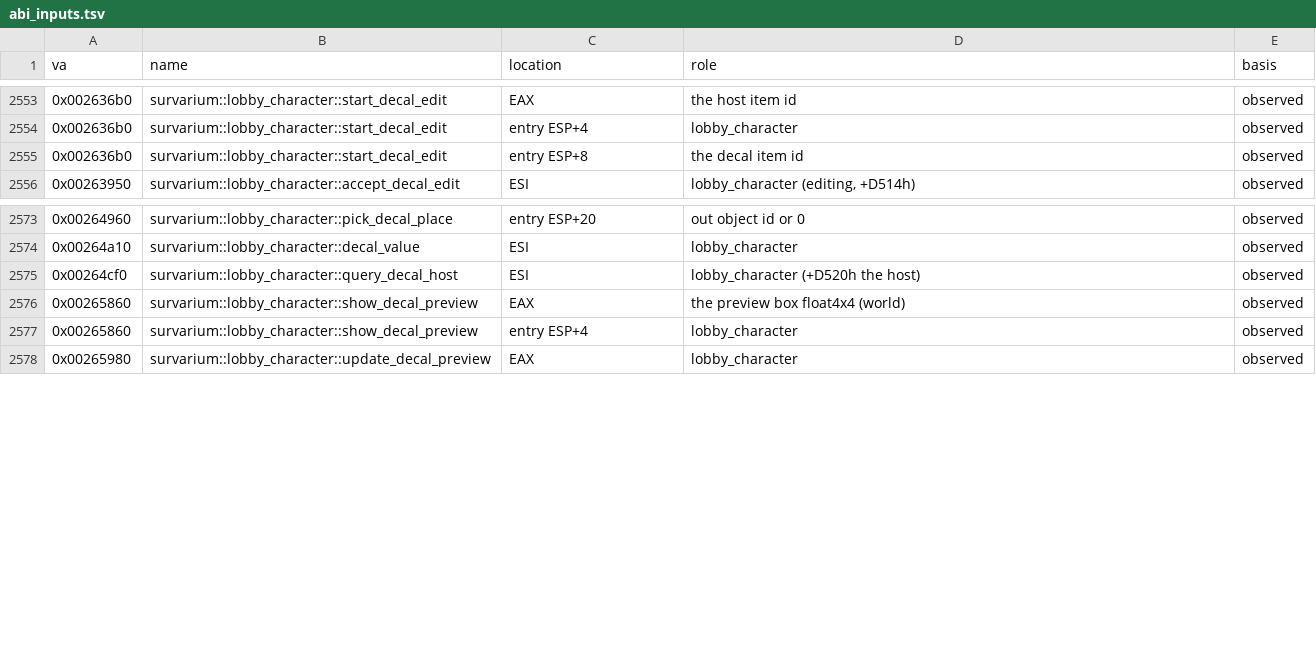
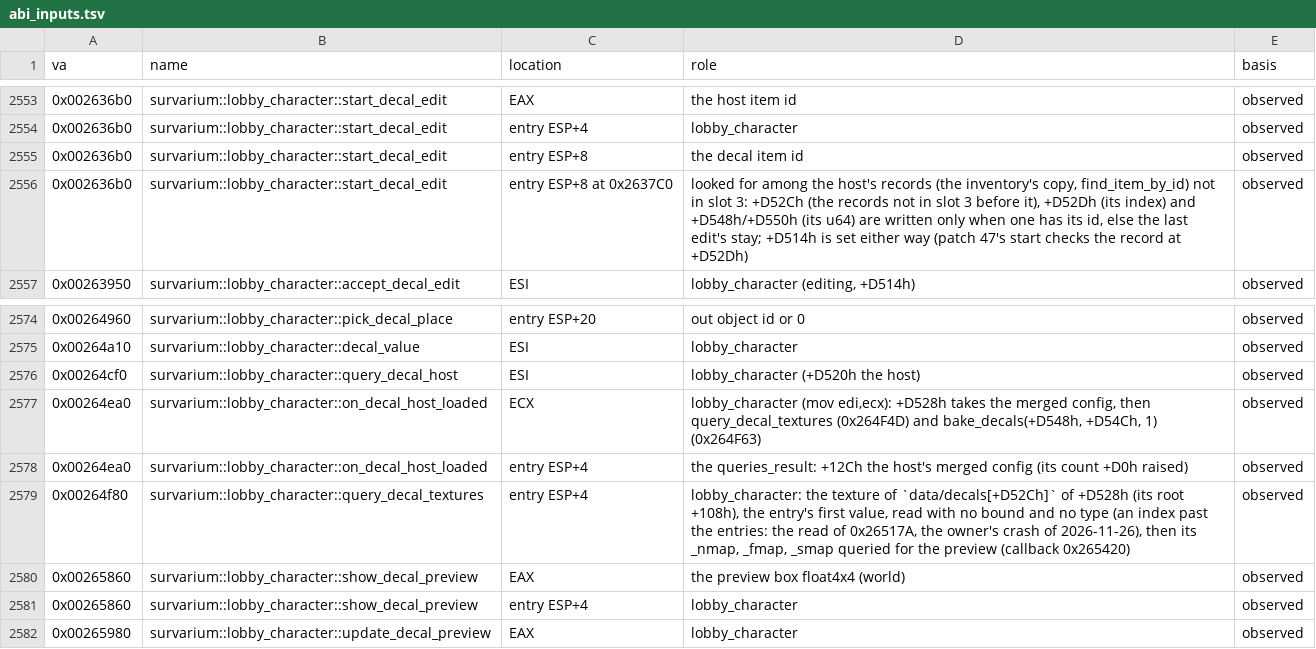
Before and after one commit to srp-survarium/skhid-srp, a TSV file: tools/re-kit/v026g/abi_inputs.tsv, drawn as a sheet; only a part is shown, gaps mark what is left out; the diff names each change by its address in the sheet, - before the commit and + after, or states it on an @@ line.

Commit message:
Patch 47: the decal editor starts only on a decal its item holds, and its preview reads only an entry there is

```diff
--- a/tools/re-kit/v026g/abi_inputs.tsv
+++ b/tools/re-kit/v026g/abi_inputs.tsv
+row 2556: 0x002636b0 | survarium::lobby_character::start_decal_edit | entry ESP+8 at 0x2637C0 | looked for among the host's records (the inventory's copy, find_item_by_id) not in slot 3: +D52Ch (the records not in slot 3 before it), +D52Dh (its index) and +D548h/+D550h (its u64) are written only when one has its id, else the last edit's stay; +D514h is set either way (patch 47's start checks the record at +D52Dh) | observed
+row 2577: 0x00264ea0 | survarium::lobby_character::on_decal_host_loaded | ECX | lobby_character (mov edi,ecx): +D528h takes the merged config, then query_decal_textures (0x264F4D) and bake_decals(+D548h, +D54Ch, 1) (0x264F63) | observed
+row 2578: 0x00264ea0 | survarium::lobby_character::on_decal_host_loaded | entry ESP+4 | the queries_result: +12Ch the host's merged config (its count +D0h raised) | observed
+row 2579: 0x00264f80 | survarium::lobby_character::query_decal_textures | entry ESP+4 | lobby_character: the texture of `data/decals[+D52Ch]` of +D528h (its root +108h), the entry's first value, read with no bound and no type (an index past the entries: the read of 0x26517A, the owner's crash of 2026-11-26), then its _nmap, _fmap, _smap queried for the preview (callback 0x265420) | observed
```
Also changed, not shown: tools/re-kit/v026g/abi.tsv, 8 other files.
